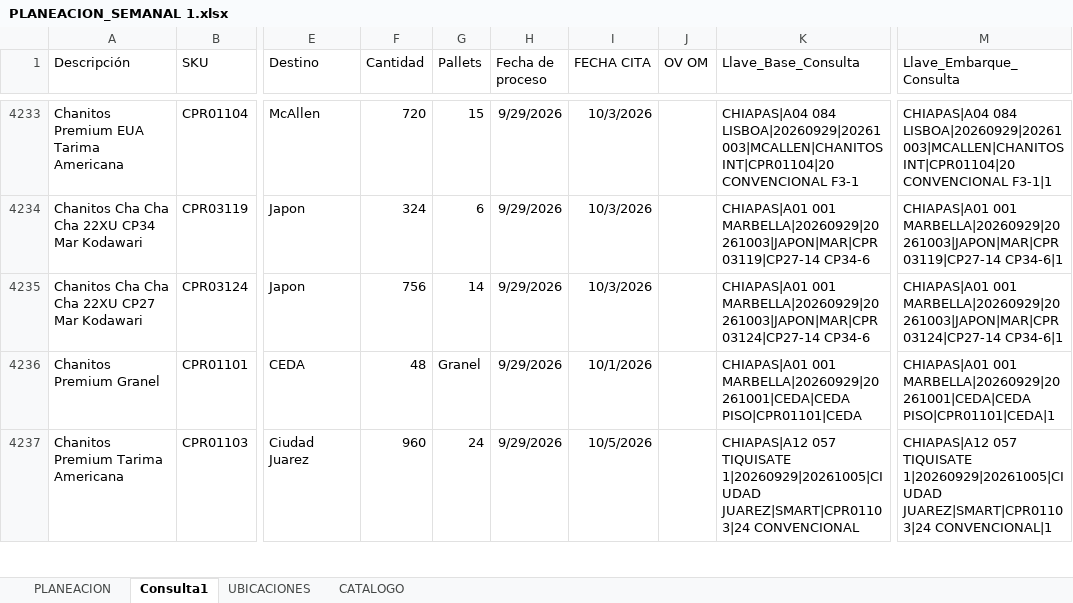
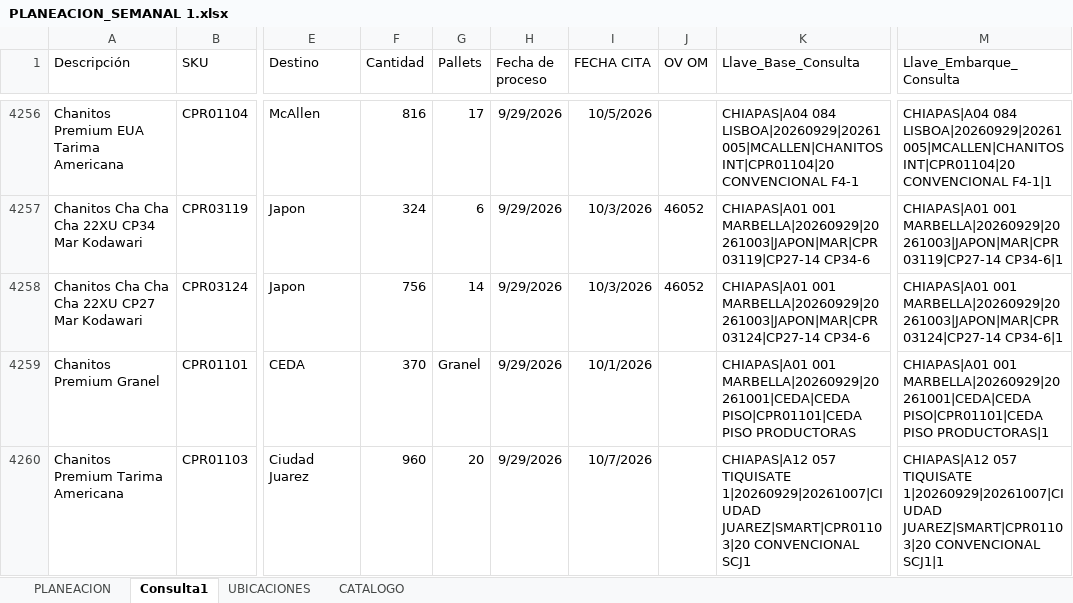
Before and after one commit to Preenfrio/Dashboard-PlaneacionPreenfrio, an Excel workbook: PLANEACION_SEMANAL 1.xlsx, sheet Consulta1, drawn as a sheet; only a part is shown, gaps mark what is left out; values as stored, in another font and other column widths than the file's, no borders; table styles not drawn; addresses are those after the commit; the diff covers the shown part only; the diff names each change by its address in the sheet, - before the commit and + after, or states it on an @@ line.

```diff
--- a/PLANEACION_SEMANAL 1.xlsx (sheet Consulta1)
+++ b/PLANEACION_SEMANAL 1.xlsx (sheet Consulta1)
-F4256 (Cantidad): 720
+F4256 (Cantidad): 816
-G4256 (Pallets): 15
+G4256 (Pallets): 17
-I4256 (FECHA CITA): 10/3/2026
+I4256 (FECHA CITA): 10/5/2026
-K4256 (Llave_Base_Consulta): CHIAPAS|A04 084 LISBOA|20260929|20261003|MCALLEN|CHANITOS INT|CPR01104|20 CONVENCIONAL F3-1
+K4256 (Llave_Base_Consulta): CHIAPAS|A04 084 LISBOA|20260929|20261005|MCALLEN|CHANITOS INT|CPR01104|20 CONVENCIONAL F4-1
-M4256 (Llave_Embarque_Consulta): CHIAPAS|A04 084 LISBOA|20260929|20261003|MCALLEN|CHANITOS INT|CPR01104|20 CONVENCIONAL F3-1|1
+M4256 (Llave_Embarque_Consulta): CHIAPAS|A04 084 LISBOA|20260929|20261005|MCALLEN|CHANITOS INT|CPR01104|20 CONVENCIONAL F4-1|1
-J4257:J4258 (OV OM): (empty)
+J4257:J4258 (OV OM): 46052
-F4259 (Cantidad): 48
+F4259 (Cantidad): 370
-K4259 (Llave_Base_Consulta): …MARBELLA|20260929|20261001|CEDA|CEDA PISO|CPR01101|CEDA
+K4259 (Llave_Base_Consulta): …MARBELLA|20260929|20261001|CEDA|CEDA PISO|CPR01101|CEDA PISO PRODUCTORAS
-M4259 (Llave_Embarque_Consulta): …001 MARBELLA|20260929|20261001|CEDA|CEDA PISO|CPR01101|CEDA|1
+M4259 (Llave_Embarque_Consulta): …001 MARBELLA|20260929|20261001|CEDA|CEDA PISO|CPR01101|CEDA PISO PRODUCTORAS|1
-G4260 (Pallets): 24
+G4260 (Pallets): 20
-I4260 (FECHA CITA): 10/5/2026
+I4260 (FECHA CITA): 10/7/2026
-K4260 (Llave_Base_Consulta): …057 TIQUISATE 1|20260929|20261005|CIUDAD JUAREZ|SMART|CPR01103|24 CONVENCIONAL
+K4260 (Llave_Base_Consulta): …057 TIQUISATE 1|20260929|20261007|CIUDAD JUAREZ|SMART|CPR01103|20 CONVENCIONAL SCJ1
-M4260 (Llave_Embarque_Consulta): …057 TIQUISATE 1|20260929|20261005|CIUDAD JUAREZ|SMART|CPR01103|24 CONVENCIONAL|1
+M4260 (Llave_Embarque_Consulta): …057 TIQUISATE 1|20260929|20261007|CIUDAD JUAREZ|SMART|CPR01103|20 CONVENCIONAL SCJ1|1
```
Also changed, not shown: 54 added rows, 2 removed rows and 132 edited cells elsewhere in this sheet, sheet PLANEACION, formulas that keep their value, 1 other file.
